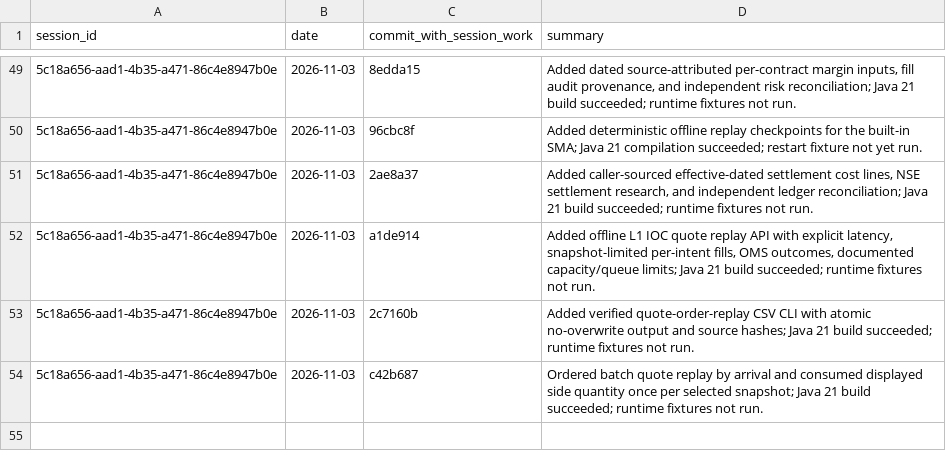
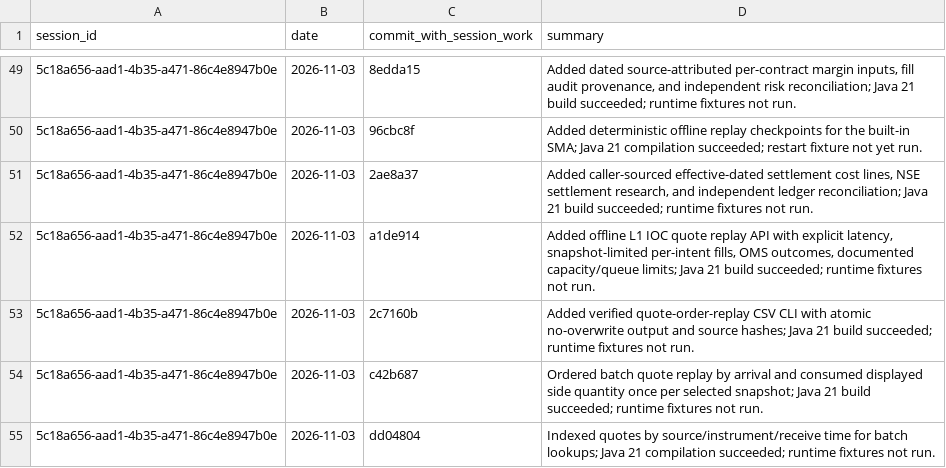
Before and after one commit to Mscient/Intra, a CSV file: research/SESSION_INDEX.csv, drawn as a sheet; only a part is shown, gaps mark what is left out; the diff names each change by its address in the sheet, - before the commit and + after, or states it on an @@ line.

Commit message:
Index quote replay lookup improvement

```diff
--- a/research/SESSION_INDEX.csv
+++ b/research/SESSION_INDEX.csv
+row 55: 5c18a656-aad1-4b35-a471-86c4e8947b0e | 2026-11-03 | dd04804 | Indexed quotes by source/instrument/receive time for batch lookups; Java 21 compilation succeeded; runtime fixtures not run.
```
